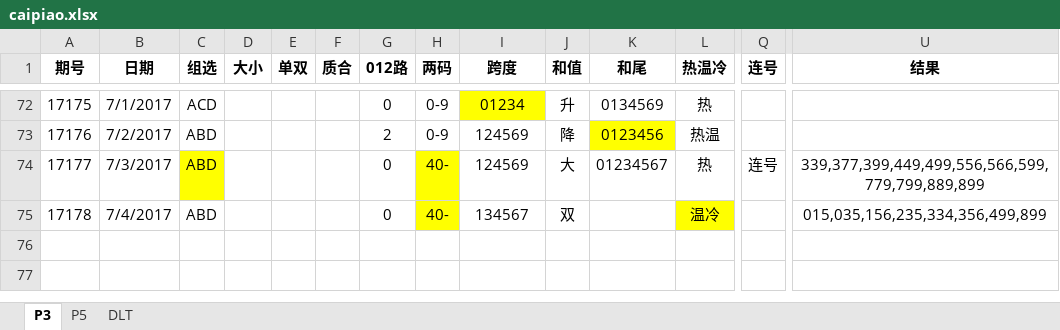
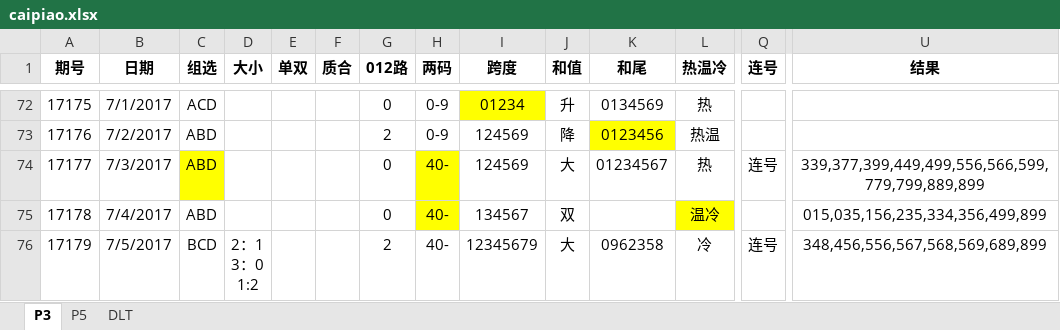
Before and after one commit to zhoubo8308/caipiao, an Excel workbook: caipiao.xlsx, sheet P3, drawn as a sheet; only a part is shown, gaps mark what is left out; values as stored, in another font and other column widths than the file's, no borders; rows hold the shown columns only; ↵ is a line break in a cell; the diff names each change by its address in the sheet, - before the commit and + after, or states it on an @@ line.

Commit message:
dlt update

```diff
--- a/caipiao.xlsx (sheet P3)
+++ b/caipiao.xlsx (sheet P3)
+row 76: 17179 | 7/5/2017 | BCD | 2：1 ↵ 3：0 ↵ 1:2 |  |  | 2 | 40- | 12345679 | 大 | 0962358 | 冷 | 连号 | 348,456,556,567,568,569,689,899
```
Also changed, not shown: sheet P5, sheet DLT.
